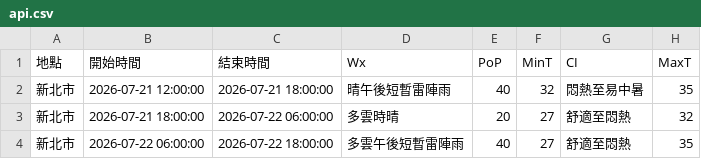
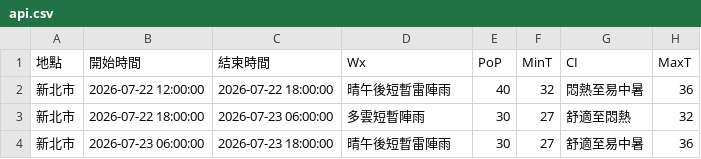
Before and after one commit to oao030oao/1111518-mid, a CSV file: api.csv, drawn as a sheet.

```diff
--- a/api.csv
+++ b/api.csv
@@ -1,4 +1,4 @@
 地點,開始時間,結束時間,Wx,PoP,MinT,CI,MaxT
-新北市,2026-07-21 12:00:00,2026-07-21 18:00:00,晴午後短暫雷陣雨,40,32,悶熱至易中暑,35
-新北市,2026-07-21 18:00:00,2026-07-22 06:00:00,多雲時晴,20,27,舒適至悶熱,32
-新北市,2026-07-22 06:00:00,2026-07-22 18:00:00,多雲午後短暫雷陣雨,40,27,舒適至悶熱,35
+新北市,2026-07-22 12:00:00,2026-07-22 18:00:00,晴午後短暫雷陣雨,40,32,悶熱至易中暑,36
+新北市,2026-07-22 18:00:00,2026-07-23 06:00:00,多雲短暫陣雨,30,27,舒適至悶熱,32
+新北市,2026-07-23 06:00:00,2026-07-23 18:00:00,晴午後短暫雷陣雨,30,27,舒適至易中暑,36
```
